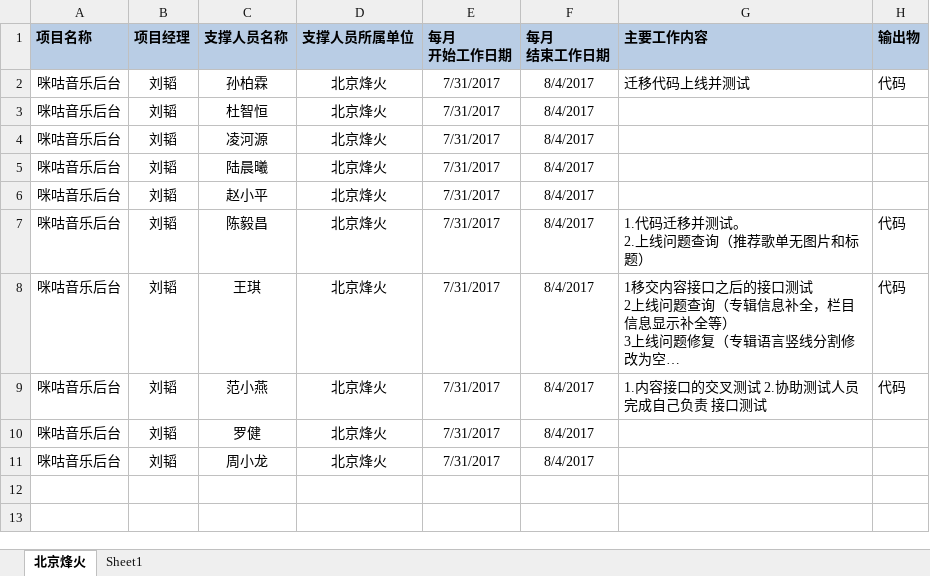
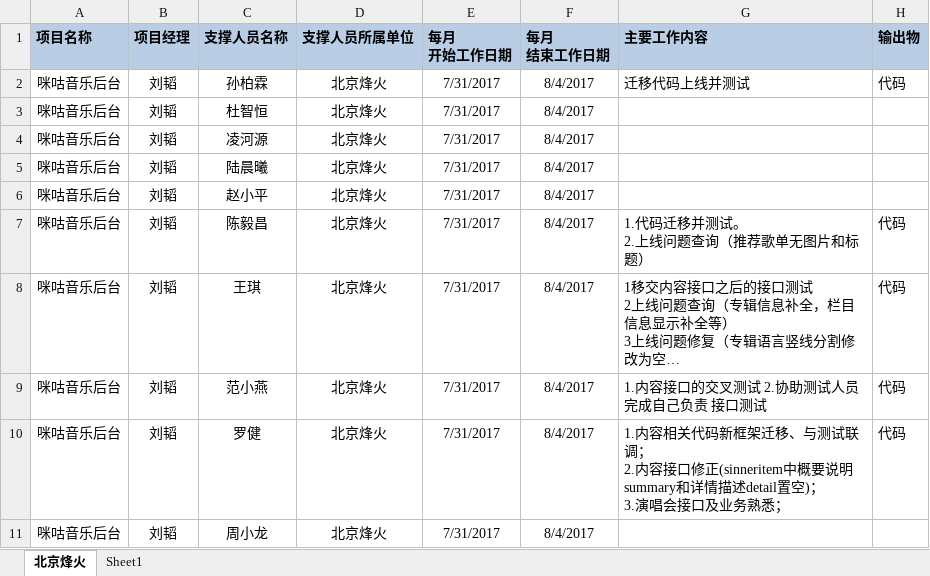
Before and after one commit to just-forking/weekReport, an Excel workbook: 20170804周报/技术支撑服务人员周报日报-20170804.xlsx, sheet 北京烽火, drawn as a sheet; long unchanged cells end in …; values as stored, in another font and other column widths than the file's, no borders; ↵ is a line break in a cell; the diff names each change by its address in the sheet, - before the commit and + after, or states it on an @@ line.

```diff
--- a/20170804周报/技术支撑服务人员周报日报-20170804.xlsx (sheet 北京烽火)
+++ b/20170804周报/技术支撑服务人员周报日报-20170804.xlsx (sheet 北京烽火)
-G10 (主要工作内容): (empty)
+G10 (主要工作内容): 1.内容相关代码新框架迁移、与测试联调； ↵ 2.内容接口修正(sinneritem中概要说明summary和详情描述detail置空)； ↵ 3.演唱会接口及业务熟悉；
-H10 (输出物): (empty)
+H10 (输出物): 代码
```
Also changed, not shown: 20170728周报/技术支撑服务人员周报日报-20170728.xlsx.
